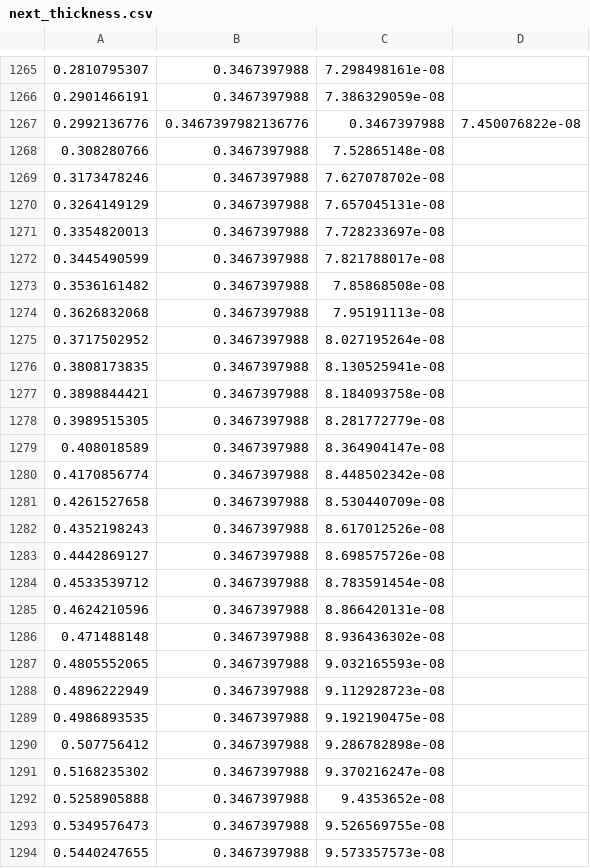
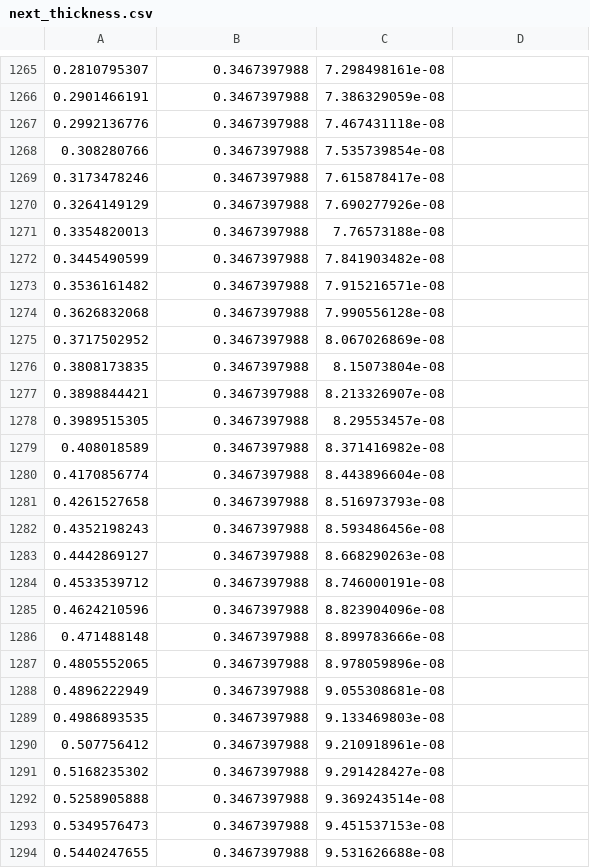
Before and after one commit to asd848/MATLAB-PDE-, a CSV file: next_thickness.csv, drawn as a sheet; only a part is shown, gaps mark what is left out; the diff covers the shown part only.

```diff
--- a/next_thickness.csv
+++ b/next_thickness.csv
@@ -1266,29 +1266,29 @@
 0.2901466191,0.3467397988,7.386329059e-08
-0.2992136776,0.3467397982136776,0.3467397988,7.450076822e-08
-0.308280766,0.3467397988,7.52865148e-08
-0.3173478246,0.3467397988,7.627078702e-08
-0.3264149129,0.3467397988,7.657045131e-08
-0.3354820013,0.3467397988,7.728233697e-08
-0.3445490599,0.3467397988,7.821788017e-08
-0.3536161482,0.3467397988,7.85868508e-08
-0.3626832068,0.3467397988,7.95191113e-08
-0.3717502952,0.3467397988,8.027195264e-08
-0.3808173835,0.3467397988,8.130525941e-08
-0.3898844421,0.3467397988,8.184093758e-08
-0.3989515305,0.3467397988,8.281772779e-08
-0.408018589,0.3467397988,8.364904147e-08
-0.4170856774,0.3467397988,8.448502342e-08
-0.4261527658,0.3467397988,8.530440709e-08
-0.4352198243,0.3467397988,8.617012526e-08
-0.4442869127,0.3467397988,8.698575726e-08
-0.4533539712,0.3467397988,8.783591454e-08
-0.4624210596,0.3467397988,8.866420131e-08
-0.471488148,0.3467397988,8.936436302e-08
-0.4805552065,0.3467397988,9.032165593e-08
-0.4896222949,0.3467397988,9.112928723e-08
-0.4986893535,0.3467397988,9.192190475e-08
-0.507756412,0.3467397988,9.286782898e-08
-0.5168235302,0.3467397988,9.370216247e-08
-0.5258905888,0.3467397988,9.4353652e-08
-0.5349576473,0.3467397988,9.526569755e-08
-0.5440247655,0.3467397988,9.573357573e-08
+0.2992136776,0.3467397988,7.467431118e-08
+0.308280766,0.3467397988,7.535739854e-08
+0.3173478246,0.3467397988,7.615878417e-08
+0.3264149129,0.3467397988,7.690277926e-08
+0.3354820013,0.3467397988,7.76573188e-08
+0.3445490599,0.3467397988,7.841903482e-08
+0.3536161482,0.3467397988,7.915216571e-08
+0.3626832068,0.3467397988,7.990556128e-08
+0.3717502952,0.3467397988,8.067026869e-08
+0.3808173835,0.3467397988,8.15073804e-08
+0.3898844421,0.3467397988,8.213326907e-08
+0.3989515305,0.3467397988,8.29553457e-08
+0.408018589,0.3467397988,8.371416982e-08
+0.4170856774,0.3467397988,8.443896604e-08
+0.4261527658,0.3467397988,8.516973793e-08
+0.4352198243,0.3467397988,8.593486456e-08
+0.4442869127,0.3467397988,8.668290263e-08
+0.4533539712,0.3467397988,8.746000191e-08
+0.4624210596,0.3467397988,8.823904096e-08
+0.471488148,0.3467397988,8.899783666e-08
+0.4805552065,0.3467397988,8.978059896e-08
+0.4896222949,0.3467397988,9.055308681e-08
+0.4986893535,0.3467397988,9.133469803e-08
+0.507756412,0.3467397988,9.210918961e-08
+0.5168235302,0.3467397988,9.291428427e-08
+0.5258905888,0.3467397988,9.369243514e-08
+0.5349576473,0.3467397988,9.451537153e-08
+0.5440247655,0.3467397988,9.531626688e-08
```
Also changed, not shown: 1 added row and 33 edited cells elsewhere in this file, 2 other files.
